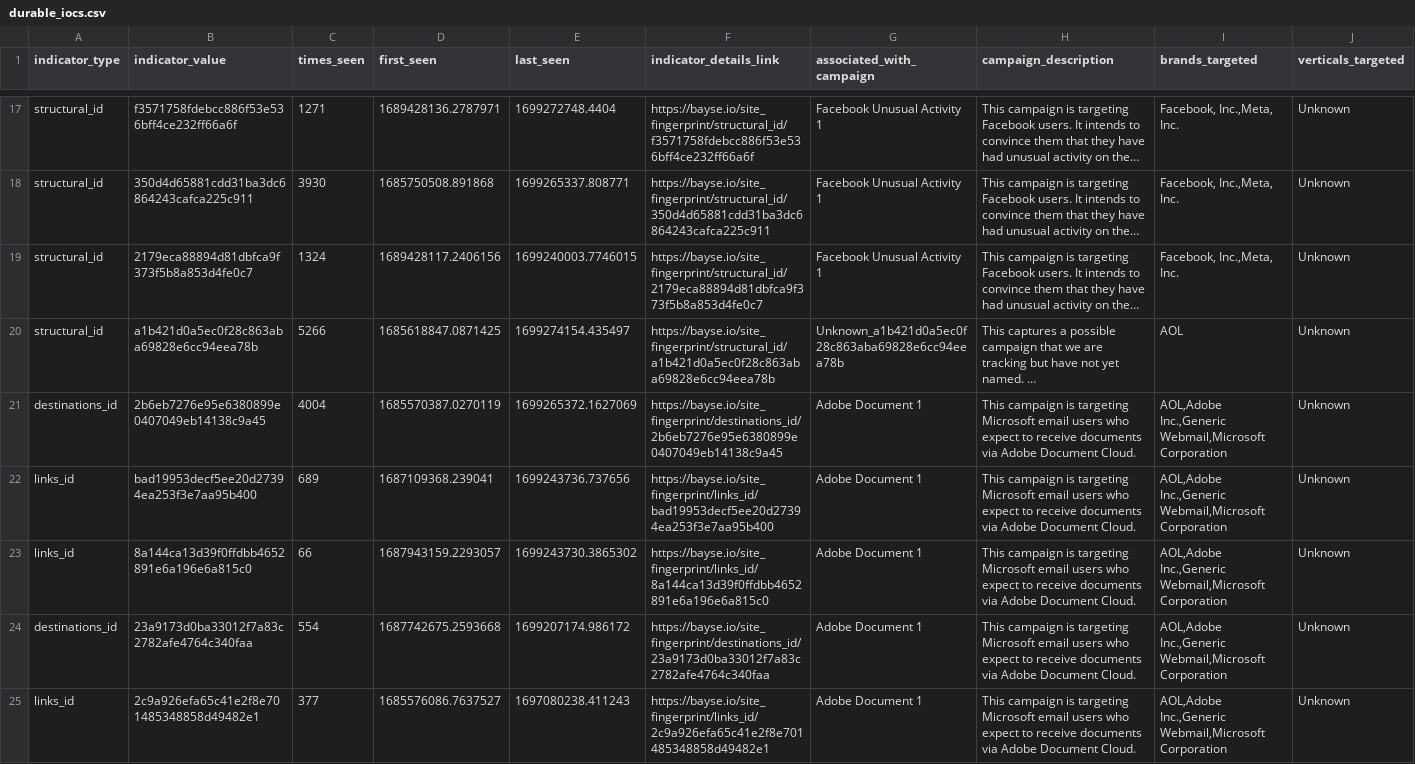
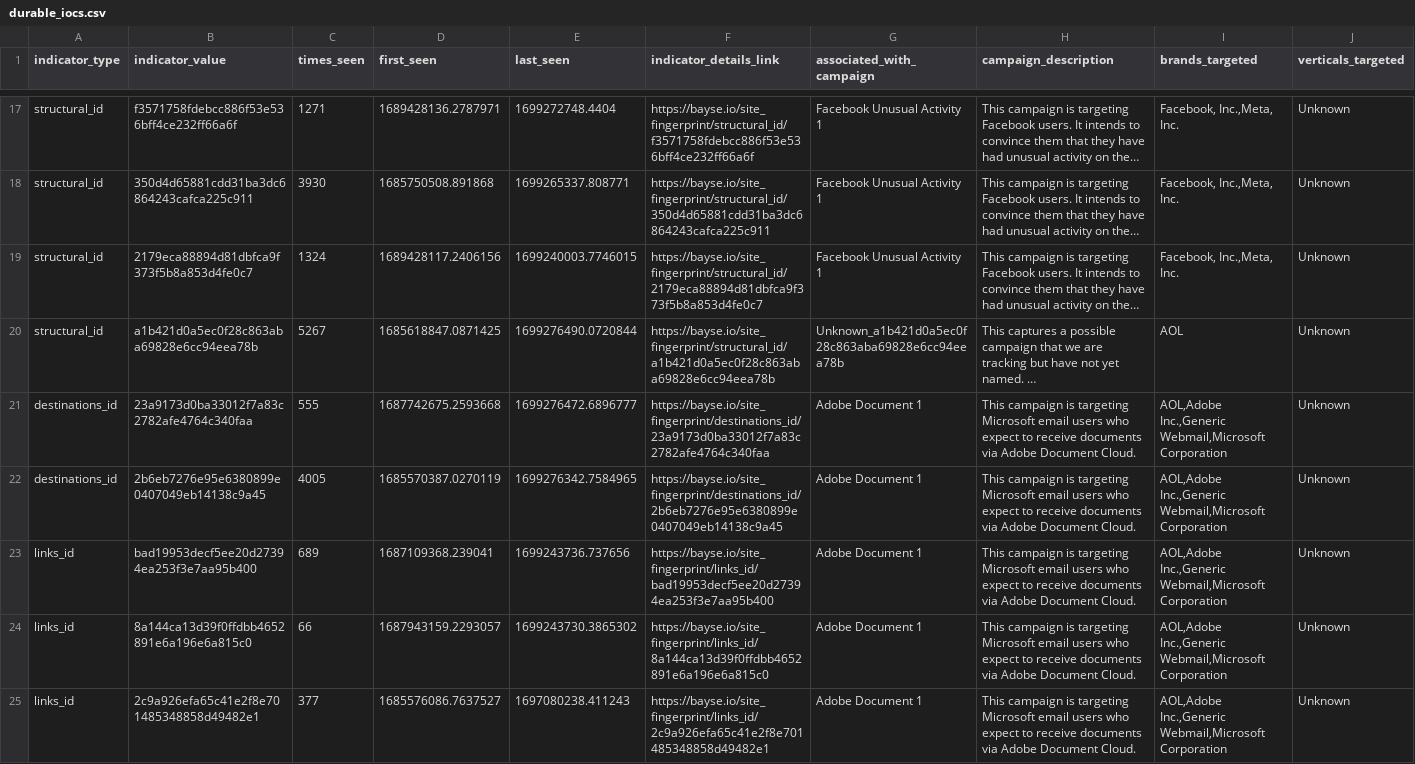
Before and after one commit to BayseIntelligence/durable_IOCs, a CSV file: durable_iocs.csv, drawn as a sheet; only a part is shown, gaps mark what is left out; long unchanged cells end in …; removed rows and columns are numbered as before the commit, all else as after; rows hold the shown columns only; the diff covers the shown part only; the diff names each change by its address in the sheet, - before the commit and + after, or states it on an @@ line.

Commit message:
Update indicators for active campaigns

```diff
--- a/durable_iocs.csv
+++ b/durable_iocs.csv
-C20 (times_seen): 5266
+C20 (times_seen): 5267
-E20 (last_seen): 1699274154.435497
+E20 (last_seen): 1699276490.0720844
+row 21: destinations_id | 23a9173d0ba33012f7a83c2782afe4764c340faa | 555 | 1687742675.2593668 | 1699276472.6896777 | https://bayse.io/site_fingerprint/destinations_id/23a9173d0ba33012f7a83c2782afe4764c340faa | Adobe Document 1 | This campaign is targeting Microsoft email users who expect to receive documents via Adobe Document Cloud. | AOL,Adobe Inc.,Generic Webmail,Microsoft Corporation | Unknown
-C22 (times_seen): 4004
+C22 (times_seen): 4005
-E22 (last_seen): 1699265372.1627069
+E22 (last_seen): 1699276342.7584965
-row 24: destinations_id | 23a9173d0ba33012f7a83c2782afe4764c340faa | 554 | 1687742675.2593668 | 1699207174.986172 | https://bayse.io/site_fingerprint/destinations_id/23a9173d0ba33012f7a83c2782afe4764c340faa | Adobe Document 1 | This campaign is targeting Microsoft email users who expect to receive documents via Adobe Document Cloud. | AOL,Adobe Inc.,Generic Webmail,Microsoft Corporation | Unknown
```
Also changed, not shown: 3 added rows, 3 removed rows and 48 edited cells elsewhere in this file.
